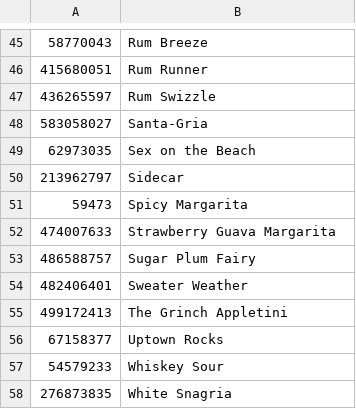
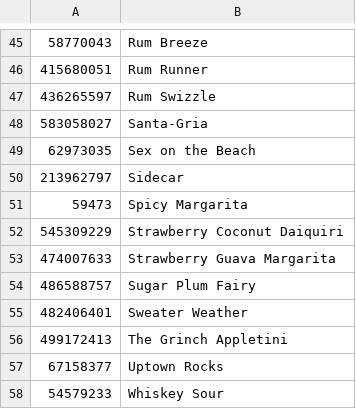
Before and after one commit to romkal/bartesian_pods, a CSV file: pods_data.csv, drawn as a sheet; only a part is shown, gaps mark what is left out; the shorter side is filled out with more unchanged rows; the diff names each change by its address in the sheet, - before the commit and + after, or states it on an @@ line.

Commit message:
Added "Strawberry Coconut Daiquiri.

```diff
--- a/pods_data.csv
+++ b/pods_data.csv
+row 52: 545309229 | Strawberry Coconut Daiquiri
```
Also changed, not shown: 1 other file.
